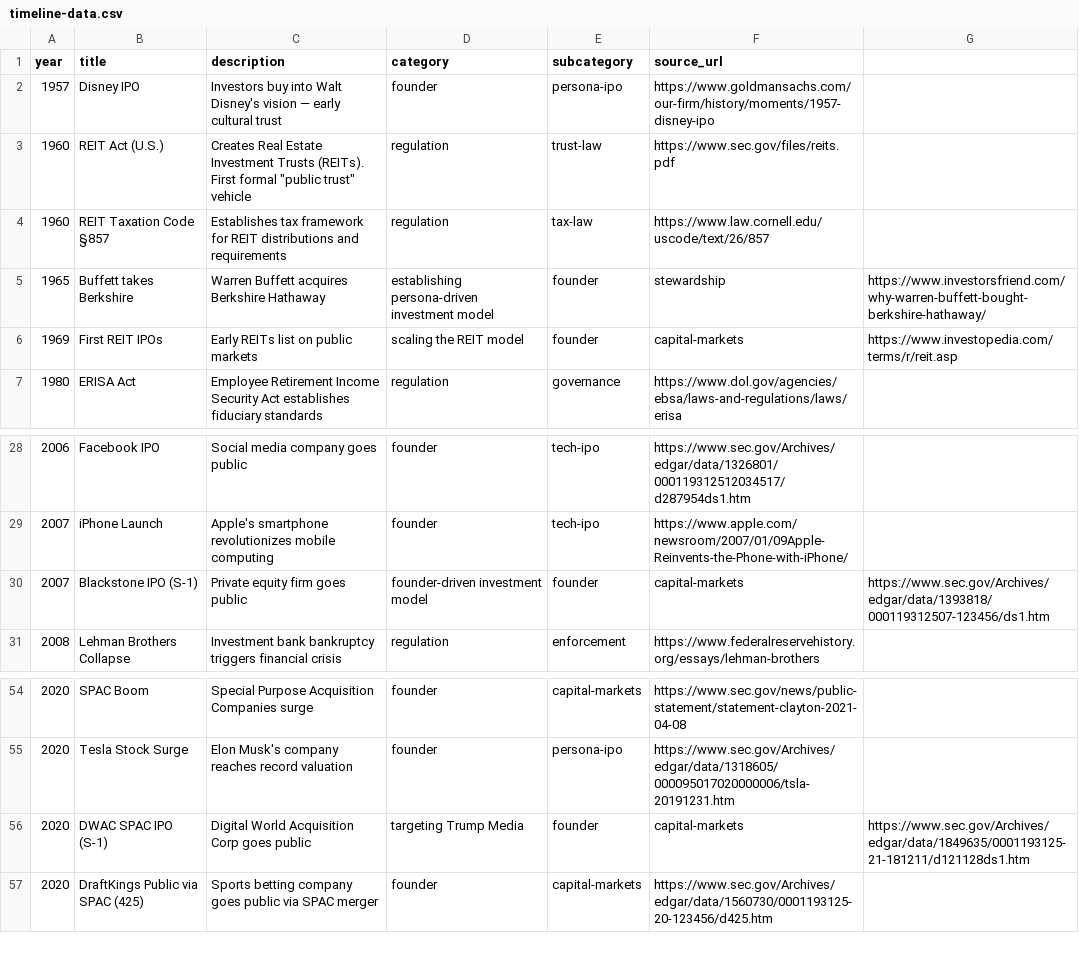
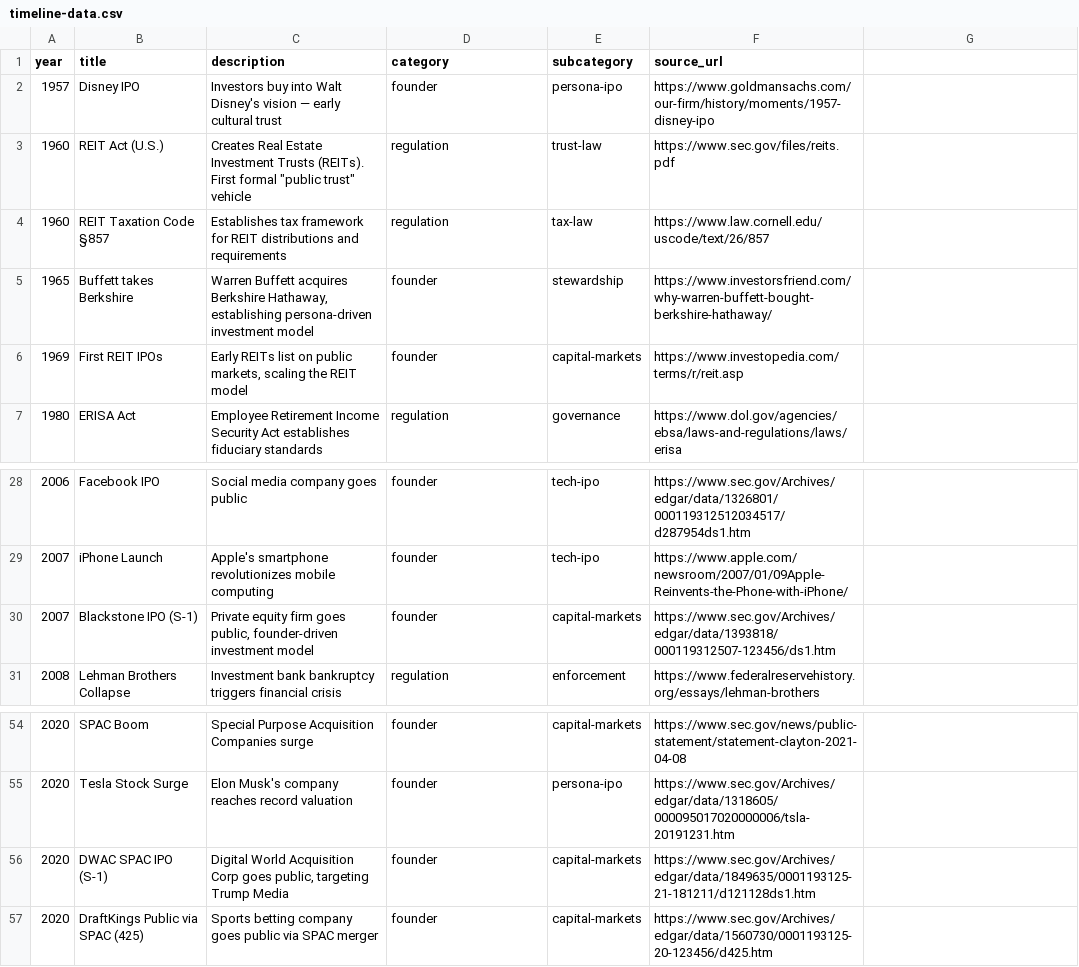
Before and after one commit to emiherrera1/timeline, a CSV file: timeline-data.csv, drawn as a sheet; only a part is shown, gaps mark what is left out; the diff covers the shown part only.

```diff
--- a/timeline-data.csv
+++ b/timeline-data.csv
@@ -5,2 +5,2 @@ year,title,description,category,subcategory,source_url
-1965,Buffett takes Berkshire,Warren Buffett acquires Berkshire Hathaway, establishing persona-driven investment model,founder,stewardship,https://www.investorsfriend.com/why-warren-buffett-bought-berkshire-hathaway/
-1969,First REIT IPOs,Early REITs list on public markets, scaling the REIT model,founder,capital-markets,https://www.investopedia.com/terms/r/reit.asp
+1965,Buffett takes Berkshire,"Warren Buffett acquires Berkshire Hathaway, establishing persona-driven investment model",founder,stewardship,https://www.investorsfriend.com/why-warren-buffett-bought-berkshire-hathaway/
+1969,First REIT IPOs,"Early REITs list on public markets, scaling the REIT model",founder,capital-markets,https://www.investopedia.com/terms/r/reit.asp
@@ -30 +30 @@ year,title,description,category,subcategory,source_url
-2007,Blackstone IPO (S-1),Private equity firm goes public, founder-driven investment model,founder,capital-markets,https://www.sec.gov/Archives/edgar/data/1393818/000119312507-123456/ds1.htm
+2007,Blackstone IPO (S-1),"Private equity firm goes public, founder-driven investment model",founder,capital-markets,https://www.sec.gov/Archives/edgar/data/1393818/000119312507-123456/ds1.htm
@@ -56 +56 @@ year,title,description,category,subcategory,source_url
-2020,DWAC SPAC IPO (S-1),Digital World Acquisition Corp goes public, targeting Trump Media,founder,capital-markets,https://www.sec.gov/Archives/edgar/data/1849635/0001193125-21-181211/d121128ds1.htm
+2020,DWAC SPAC IPO (S-1),"Digital World Acquisition Corp goes public, targeting Trump Media",founder,capital-markets,https://www.sec.gov/Archives/edgar/data/1849635/0001193125-21-181211/d121128ds1.htm
```
Also changed, not shown: 1 added row, 1 removed row and 31 edited cells elsewhere in this file.
